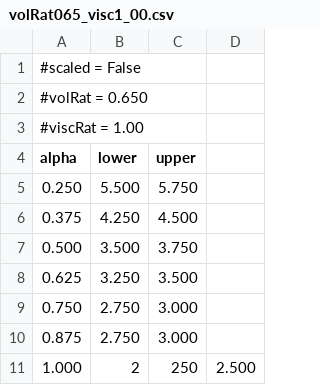
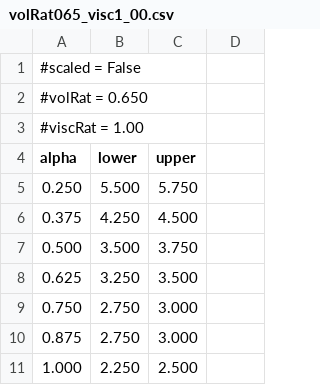
Before and after one commit to CharlieL7/BEM_analysis_scripts, a CSV file: crit_Ca_plot/crit_Ca_data/volRat065_visc1_00.csv, drawn as a sheet.

Commit message:
Changed critCa plotter to single script

```diff
--- a/crit_Ca_plot/crit_Ca_data/volRat065_visc1_00.csv
+++ b/crit_Ca_plot/crit_Ca_data/volRat065_visc1_00.csv
@@ -10,2 +10,2 @@ alpha,lower,upper
 0.875,2.750,3.000
-1.000,2,250,2.500
+1.000,2.250,2.500
```
Also changed, not shown: 1 other file.
